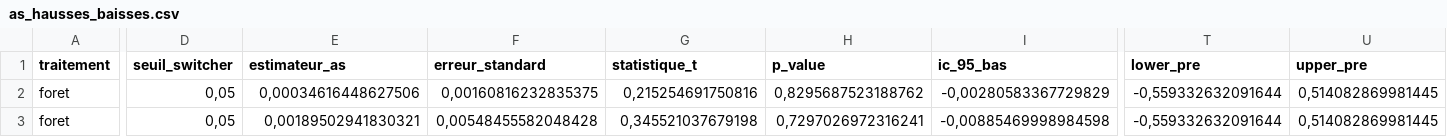
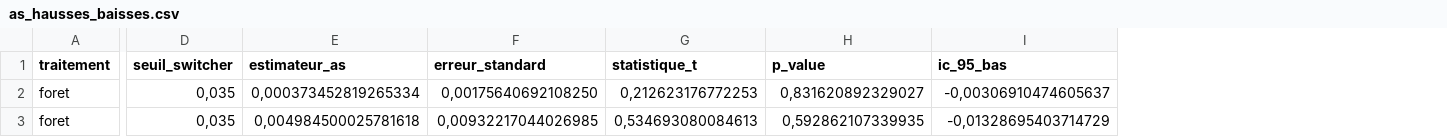
Before and after one commit to ImaneBayoub/ForetEconomieProjet, a CSV file: output/tables/as_hausses_baisses.csv, drawn as a sheet; only a part is shown, gaps mark what is left out; the diff covers the shown part only; the diff names each change by its address in the sheet, - before the commit and + after, or states it on an @@ line.

```diff
--- a/output/tables/as_hausses_baisses.csv
+++ b/output/tables/as_hausses_baisses.csv
-column T (lower_pre), rows 2-3: -0,559332632091644 | -0,559332632091644
-column U (upper_pre), rows 2-3: 0,514082869981445 | 0,514082869981445
-D2:D3 (seuil_switcher): 0,05
+D2:D3 (seuil_switcher): 0,035
-E2 (estimateur_as): 0,00034616448627506
+E2 (estimateur_as): 0,000373452819265334
-F2 (erreur_standard): 0,00160816232835375
+F2 (erreur_standard): 0,00175640692108250
-G2 (statistique_t): 0,215254691750816
+G2 (statistique_t): 0,212623176772253
-H2 (p_value): 0,8295687523188762
+H2 (p_value): 0,831620892329027
-I2 (ic_95_bas): -0,00280583367729829
+I2 (ic_95_bas): -0,00306910474605637
-E3 (estimateur_as): 0,00189502941830321
+E3 (estimateur_as): 0,004984500025781618
-F3 (erreur_standard): 0,00548455582048428
+F3 (erreur_standard): 0,00932217044026985
-G3 (statistique_t): 0,345521037679198
+G3 (statistique_t): 0,534693080084613
-H3 (p_value): 0,7297026972316241
+H3 (p_value): 0,592862107339935
-I3 (ic_95_bas): -0,00885469998984598
+I3 (ic_95_bas): -0,01328695403714729
```
Also changed, not shown: 44 edited cells elsewhere in this file, output/tables/as_foret_placebo.csv, output/tables/as_foret_resultats.csv, 25 other files.
